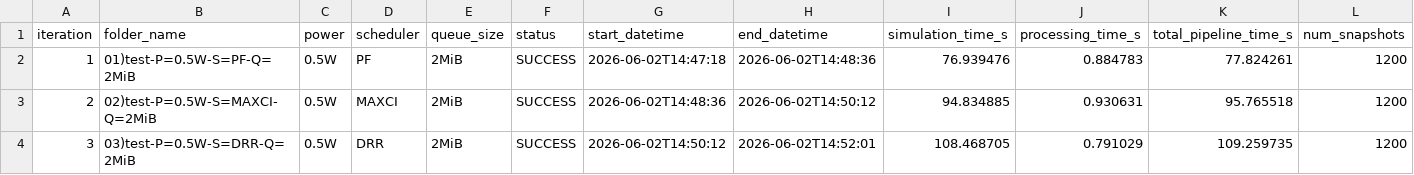
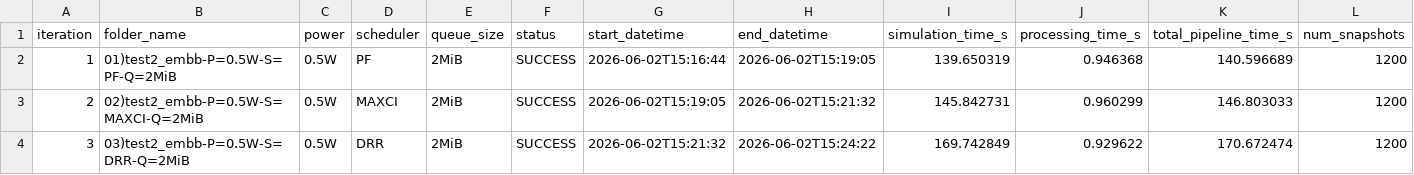
Before and after one commit to AbdessamedSed/GNN-DigiTwin-Wireless, a CSV file: simulations/runtime_generation_summary.csv, drawn as a sheet; only a part is shown; the diff names each change by its address in the sheet, - before the commit and + after, or states it on an @@ line.

Commit message:
test 2

```diff
--- a/simulations/runtime_generation_summary.csv
+++ b/simulations/runtime_generation_summary.csv
-B2 (folder_name): 01)test-P=0.5W-S=PF-Q=2MiB
+B2 (folder_name): 01)test2_embb-P=0.5W-S=PF-Q=2MiB
-G2 (start_datetime): 2026-06-02T14:47:18
+G2 (start_datetime): 2026-06-02T15:16:44
-H2 (end_datetime): 2026-06-02T14:48:36
+H2 (end_datetime): 2026-06-02T15:19:05
-I2 (simulation_time_s): 76.939476
+I2 (simulation_time_s): 139.650319
-J2 (processing_time_s): 0.884783
+J2 (processing_time_s): 0.946368
-K2 (total_pipeline_time_s): 77.824261
+K2 (total_pipeline_time_s): 140.596689
-B3 (folder_name): 02)test-P=0.5W-S=MAXCI-Q=2MiB
+B3 (folder_name): 02)test2_embb-P=0.5W-S=MAXCI-Q=2MiB
-G3 (start_datetime): 2026-06-02T14:48:36
+G3 (start_datetime): 2026-06-02T15:19:05
-H3 (end_datetime): 2026-06-02T14:50:12
+H3 (end_datetime): 2026-06-02T15:21:32
-I3 (simulation_time_s): 94.834885
+I3 (simulation_time_s): 145.842731
-J3 (processing_time_s): 0.930631
+J3 (processing_time_s): 0.960299
-K3 (total_pipeline_time_s): 95.765518
+K3 (total_pipeline_time_s): 146.803033
-B4 (folder_name): 03)test-P=0.5W-S=DRR-Q=2MiB
+B4 (folder_name): 03)test2_embb-P=0.5W-S=DRR-Q=2MiB
-G4 (start_datetime): 2026-06-02T14:50:12
+G4 (start_datetime): 2026-06-02T15:21:32
-H4 (end_datetime): 2026-06-02T14:52:01
+H4 (end_datetime): 2026-06-02T15:24:22
-I4 (simulation_time_s): 108.468705
+I4 (simulation_time_s): 169.742849
-J4 (processing_time_s): 0.791029
+J4 (processing_time_s): 0.929622
-K4 (total_pipeline_time_s): 109.259735
+K4 (total_pipeline_time_s): 170.672474
```
Also changed, not shown: 16 other files.
